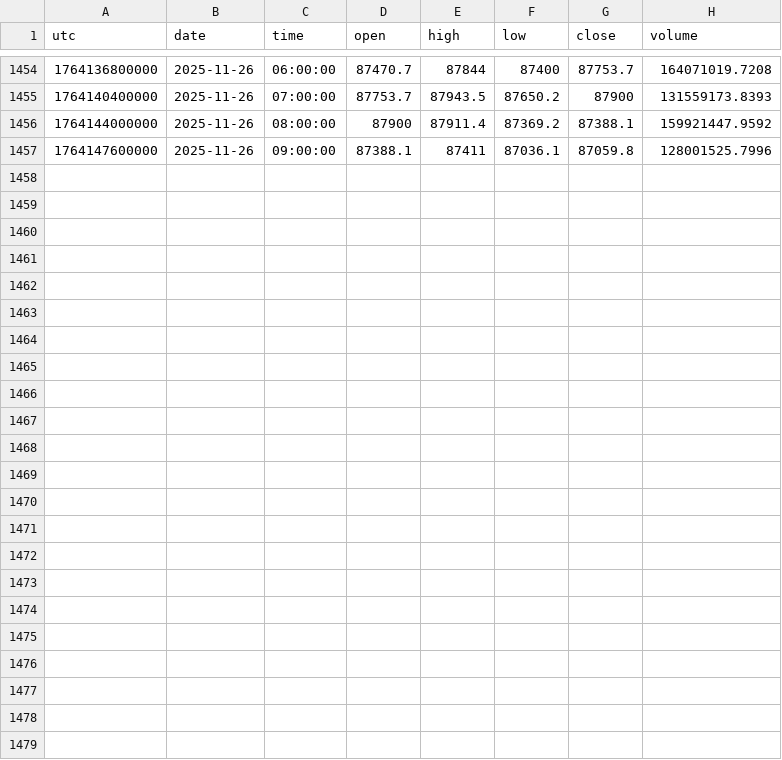
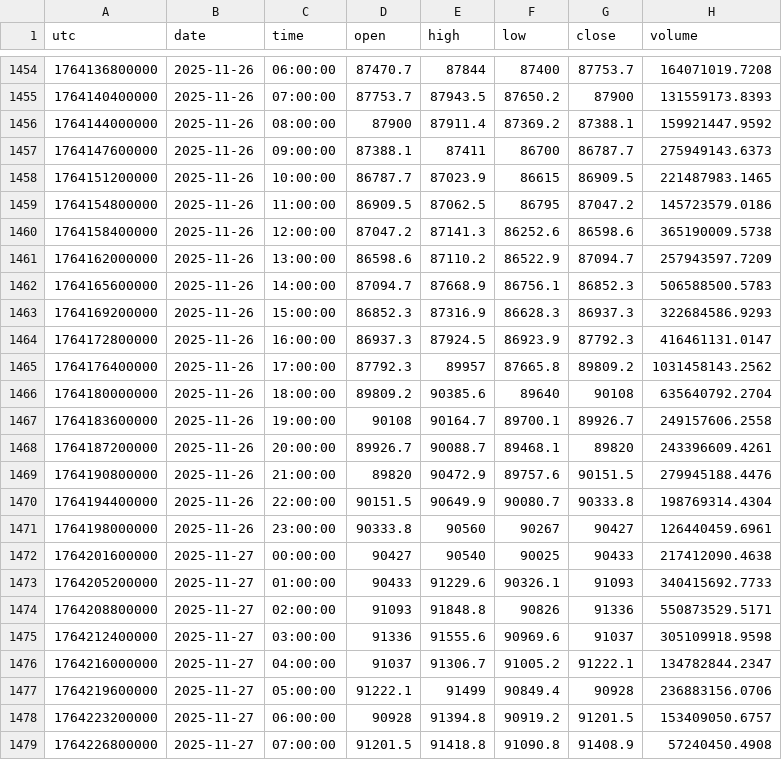
Before and after one commit to dynamicmemory/latent, a CSV file: data/BTCUSDT-60.csv, drawn as a sheet; only a part is shown, gaps mark what is left out.

```diff
--- a/data/BTCUSDT-60.csv
+++ b/data/BTCUSDT-60.csv
@@ -1456,2 +1456,24 @@ utc,date,time,open,high,low,close,volume
 1764144000000,2025-11-26,08:00:00,87900,87911.4,87369.2,87388.1,159921447.9592
-1764147600000,2025-11-26,09:00:00,87388.1,87411,87036.1,87059.8,128001525.7996
+1764147600000,2025-11-26,09:00:00,87388.1,87411,86700,86787.7,275949143.6373
+1764151200000,2025-11-26,10:00:00,86787.7,87023.9,86615,86909.5,221487983.1465
+1764154800000,2025-11-26,11:00:00,86909.5,87062.5,86795,87047.2,145723579.0186
+1764158400000,2025-11-26,12:00:00,87047.2,87141.3,86252.6,86598.6,365190009.5738
+1764162000000,2025-11-26,13:00:00,86598.6,87110.2,86522.9,87094.7,257943597.7209
+1764165600000,2025-11-26,14:00:00,87094.7,87668.9,86756.1,86852.3,506588500.5783
+1764169200000,2025-11-26,15:00:00,86852.3,87316.9,86628.3,86937.3,322684586.9293
+1764172800000,2025-11-26,16:00:00,86937.3,87924.5,86923.9,87792.3,416461131.0147
+1764176400000,2025-11-26,17:00:00,87792.3,89957,87665.8,89809.2,1031458143.2562
+1764180000000,2025-11-26,18:00:00,89809.2,90385.6,89640,90108,635640792.2704
+1764183600000,2025-11-26,19:00:00,90108,90164.7,89700.1,89926.7,249157606.2558
+1764187200000,2025-11-26,20:00:00,89926.7,90088.7,89468.1,89820,243396609.4261
+1764190800000,2025-11-26,21:00:00,89820,90472.9,89757.6,90151.5,279945188.4476
+1764194400000,2025-11-26,22:00:00,90151.5,90649.9,90080.7,90333.8,198769314.4304
+1764198000000,2025-11-26,23:00:00,90333.8,90560,90267,90427,126440459.6961
+1764201600000,2025-11-27,00:00:00,90427,90540,90025,90433,217412090.4638
+1764205200000,2025-11-27,01:00:00,90433,91229.6,90326.1,91093,340415692.7733
+1764208800000,2025-11-27,02:00:00,91093,91848.8,90826,91336,550873529.5171
+1764212400000,2025-11-27,03:00:00,91336,91555.6,90969.6,91037,305109918.9598
+1764216000000,2025-11-27,04:00:00,91037,91306.7,91005.2,91222.1,134782844.2347
+1764219600000,2025-11-27,05:00:00,91222.1,91499,90849.4,90928,236883156.0706
+1764223200000,2025-11-27,06:00:00,90928,91394.8,90919.2,91201.5,153409050.6757
+1764226800000,2025-11-27,07:00:00,91201.5,91418.8,91090.8,91408.9,57240450.4908
```
Also changed, not shown: data/BTCUSDT-240.csv, data/BTCUSDT-D.csv, 4 other files.
